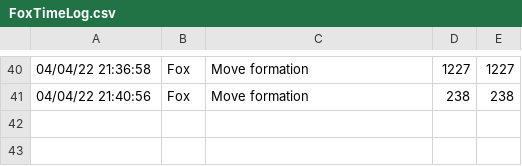
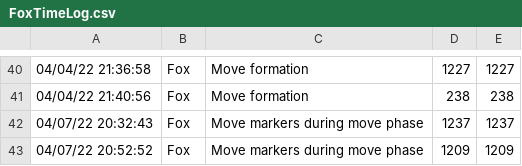
Before and after one commit to togfoxy/GeneralQuarters, a CSV file: Source/FoxTimeLog.csv, drawn as a sheet; only a part is shown, gaps mark what is left out.

Commit message:
Flaghsip moves during move phase

```diff
--- a/Source/FoxTimeLog.csv
+++ b/Source/FoxTimeLog.csv
@@ -41 +41,3 @@
 04/04/22 21:40:56,Fox,Move formation,238,238
+04/07/22 20:32:43,Fox,Move markers during move phase,1237,1237
+04/07/22 20:52:52,Fox,Move markers during move phase,1209,1209
```
Also changed, not shown: 6 other files.
